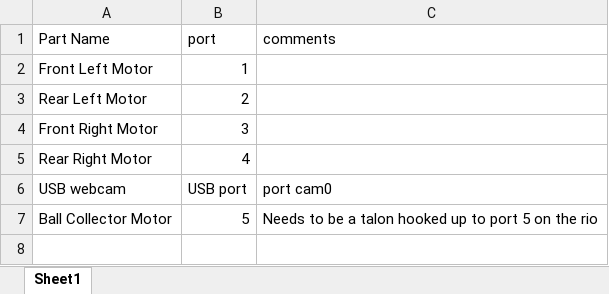
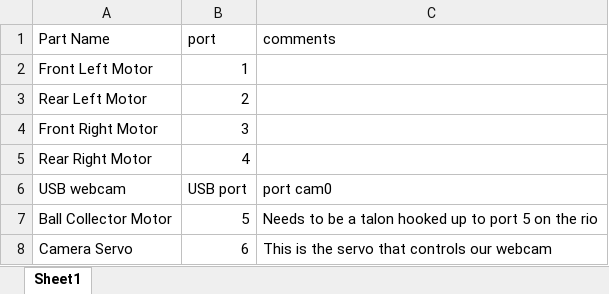
Before and after one commit to timebots5275frc/robot2017, an Excel workbook: map.xlsx, sheet Sheet1, drawn as a sheet; values as stored, in another font and other column widths than the file's, no borders; the diff names each change by its address in the sheet, - before the commit and + after, or states it on an @@ line.

Commit message:
map

```diff
--- a/map.xlsx (sheet Sheet1)
+++ b/map.xlsx (sheet Sheet1)
+row 8: Camera Servo | 6 | This is the servo that controls our webcam
```
